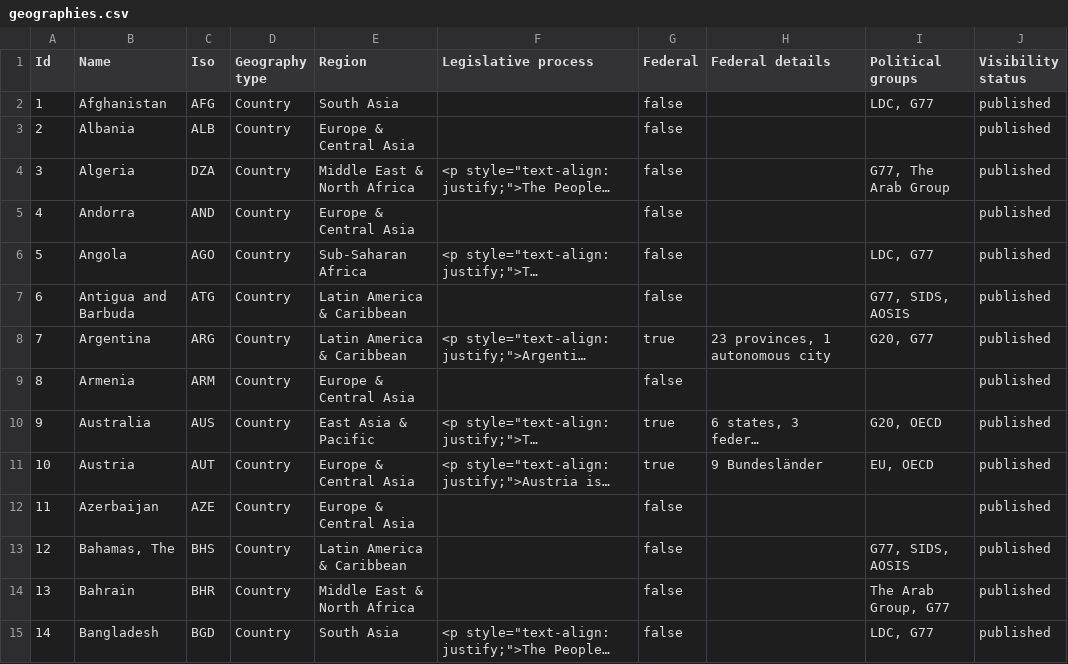
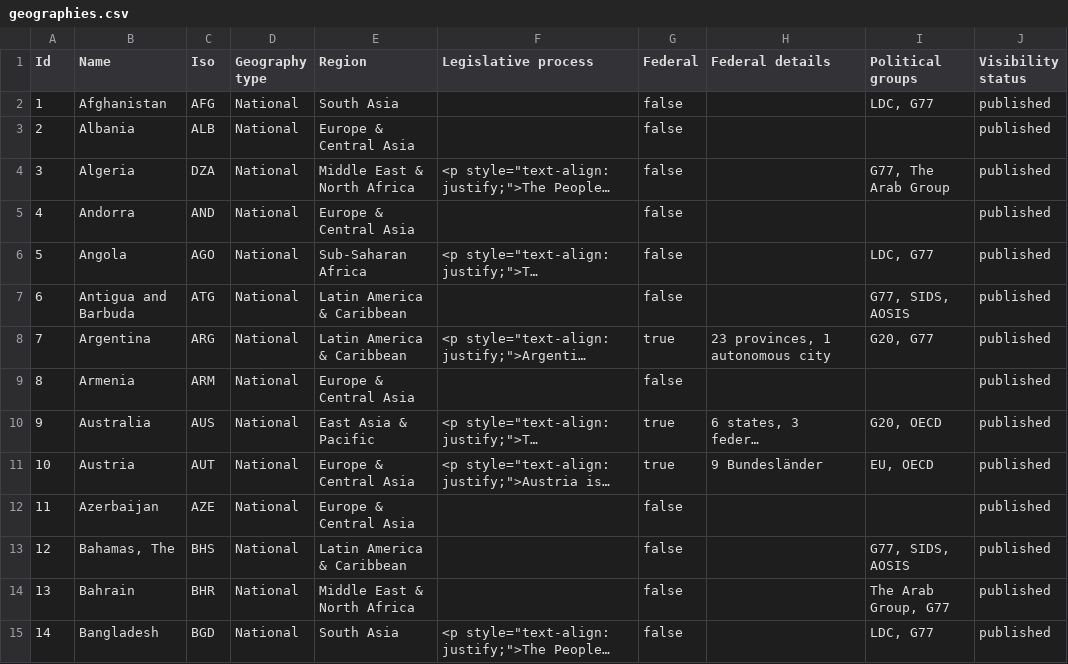
Before and after one commit to Vizzuality/laws_and_pathways, a CSV file: db/seeds/geographies.csv, drawn as a sheet; only a part is shown; long unchanged cells end in …; the diff covers the shown part only; the diff names each change by its address in the sheet, - before the commit and + after, or states it on an @@ line.

Commit message:
introduce new geography types

```diff
--- a/db/seeds/geographies.csv
+++ b/db/seeds/geographies.csv
-D2:D15 (Geography type): Country
+D2:D15 (Geography type): National
```
Also changed, not shown: 186 edited cells elsewhere in this file, 9 other files.
